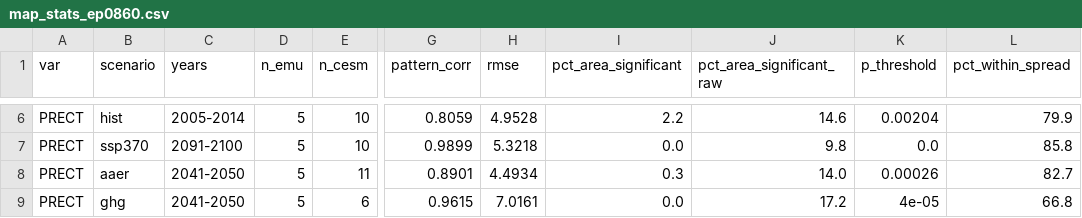
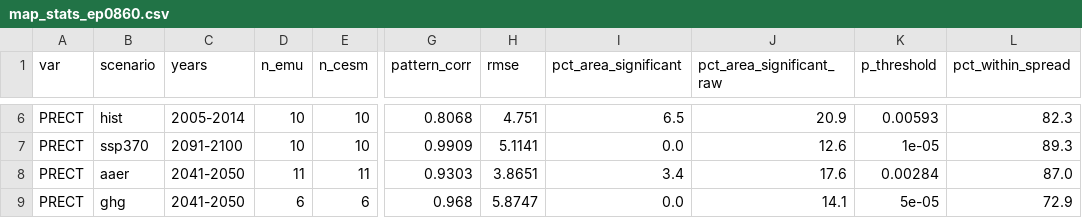
Before and after one commit to kallenordling/CESM2_emulator_from_lumi, a CSV file: plots/map_stats_ep0860.csv, drawn as a sheet; only a part is shown, gaps mark what is left out; the diff covers the shown part only; the diff names each change by its address in the sheet, - before the commit and + after, or states it on an @@ line.

```diff
--- a/plots/map_stats_ep0860.csv
+++ b/plots/map_stats_ep0860.csv
-D6:D7 (n_emu): 5
+D6:D7 (n_emu): 10
-G6 (pattern_corr): 0.8059
+G6 (pattern_corr): 0.8068
-H6 (rmse): 4.9528
+H6 (rmse): 4.751
-I6 (pct_area_significant): 2.2
+I6 (pct_area_significant): 6.5
-J6 (pct_area_significant_raw): 14.6
+J6 (pct_area_significant_raw): 20.9
-K6 (p_threshold): 0.00204
+K6 (p_threshold): 0.00593
-L6 (pct_within_spread): 79.9
+L6 (pct_within_spread): 82.3
-G7 (pattern_corr): 0.9899
+G7 (pattern_corr): 0.9909
-H7 (rmse): 5.3218
+H7 (rmse): 5.1141
-J7 (pct_area_significant_raw): 9.8
+J7 (pct_area_significant_raw): 12.6
-K7 (p_threshold): 0.0
+K7 (p_threshold): 1e-05
-L7 (pct_within_spread): 85.8
+L7 (pct_within_spread): 89.3
-D8 (n_emu): 5
+D8 (n_emu): 11
-G8 (pattern_corr): 0.8901
+G8 (pattern_corr): 0.9303
-H8 (rmse): 4.4934
+H8 (rmse): 3.8651
-I8 (pct_area_significant): 0.3
+I8 (pct_area_significant): 3.4
-J8 (pct_area_significant_raw): 14.0
+J8 (pct_area_significant_raw): 17.6
-K8 (p_threshold): 0.00026
+K8 (p_threshold): 0.00284
-L8 (pct_within_spread): 82.7
+L8 (pct_within_spread): 87.0
-D9 (n_emu): 5
+D9 (n_emu): 6
-G9 (pattern_corr): 0.9615
+G9 (pattern_corr): 0.968
-H9 (rmse): 7.0161
+H9 (rmse): 5.8747
-J9 (pct_area_significant_raw): 17.2
+J9 (pct_area_significant_raw): 14.1
-K9 (p_threshold): 4e-05
+K9 (p_threshold): 5e-05
-L9 (pct_within_spread): 66.8
+L9 (pct_within_spread): 72.9
```
Also changed, not shown: 28 edited cells elsewhere in this file, plots/attribution_ep0860.csv, plots/attribution_ep0860_regions.csv, 30 other files.
